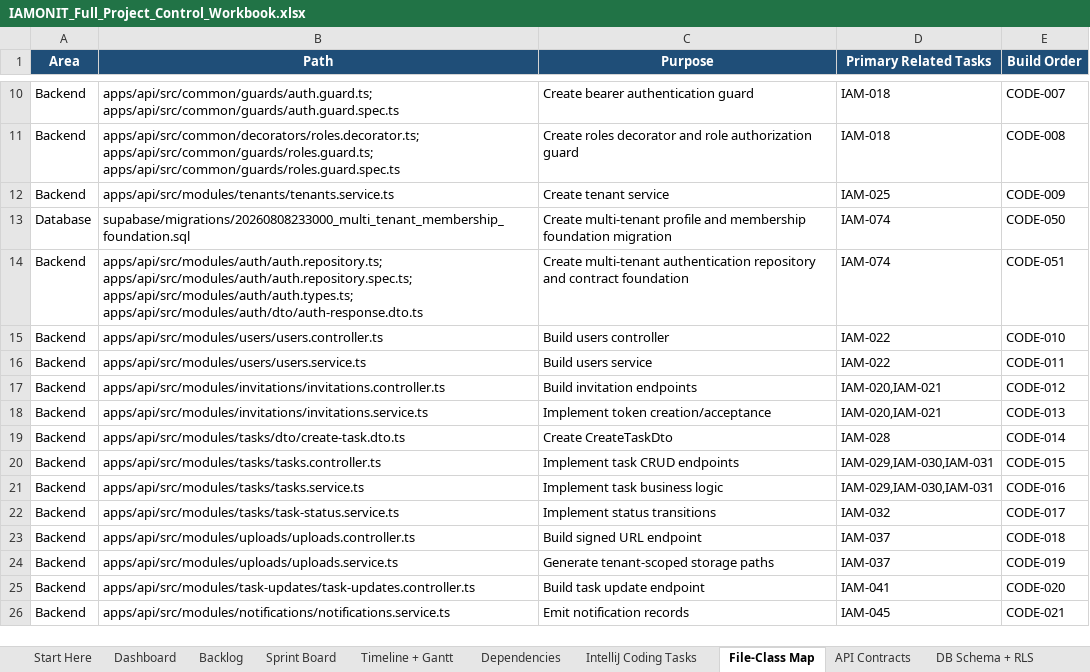
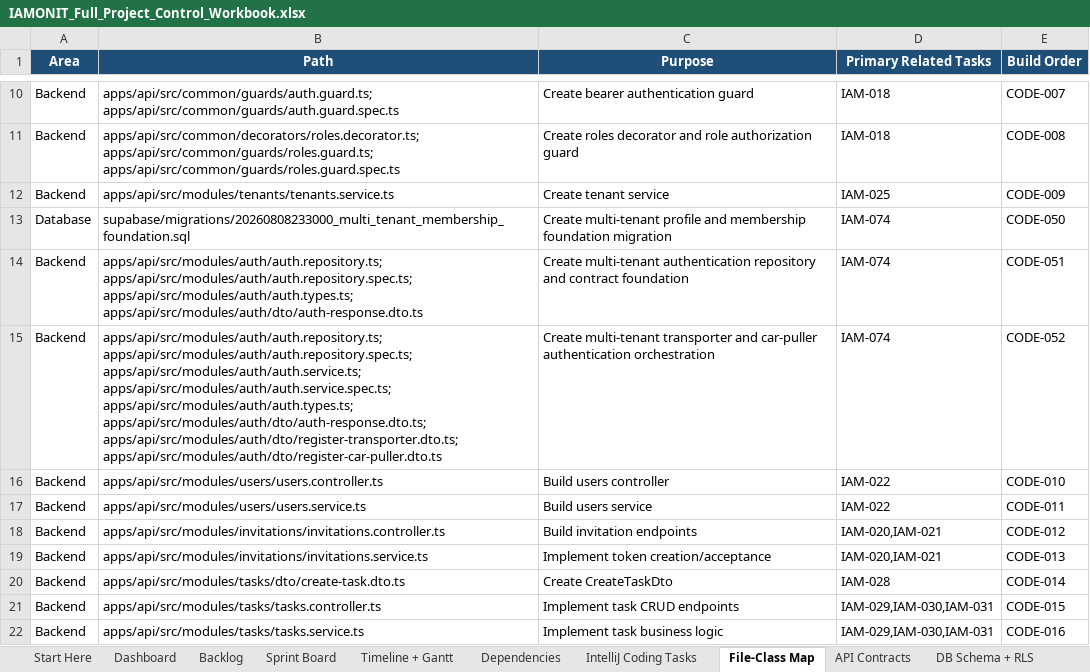
Before and after one commit to azemedkun-git/iamonit-platform, an Excel workbook: planning/IAMONIT_Full_Project_Control_Workbook.xlsx, sheet File-Class Map, drawn as a sheet; only a part is shown, gaps mark what is left out; the shorter side is filled out with more unchanged rows; values as stored, in another font and other column widths than the file's, no borders; the diff names each change by its address in the sheet, - before the commit and + after, or states it on an @@ line.

Commit message:
CODE-052 Define multi-tenant signup and login orchestration

```diff
--- a/planning/IAMONIT_Full_Project_Control_Workbook.xlsx (sheet File-Class Map)
+++ b/planning/IAMONIT_Full_Project_Control_Workbook.xlsx (sheet File-Class Map)
+row 15: Backend | apps/api/src/modules/auth/auth.repository.ts; apps/api/src/modules/auth/auth.repository.spec.ts; apps/api/src/modules/auth/auth.service.ts; apps/api/src/modules/auth/auth.service.spec.ts; apps/api/src/modules/auth/auth.types.ts; apps/api/src/modules/auth/dto/auth-response.dto.ts; apps/api/src/modules/auth/dto/register-transporter.dto.ts; apps/api/src/modules/auth/dto/register-car-puller.dto.ts | Create multi-tenant transporter and car-puller authentication orchestration | IAM-074 | CODE-052
```
Also changed, not shown: sheet IntelliJ Coding Tasks.
